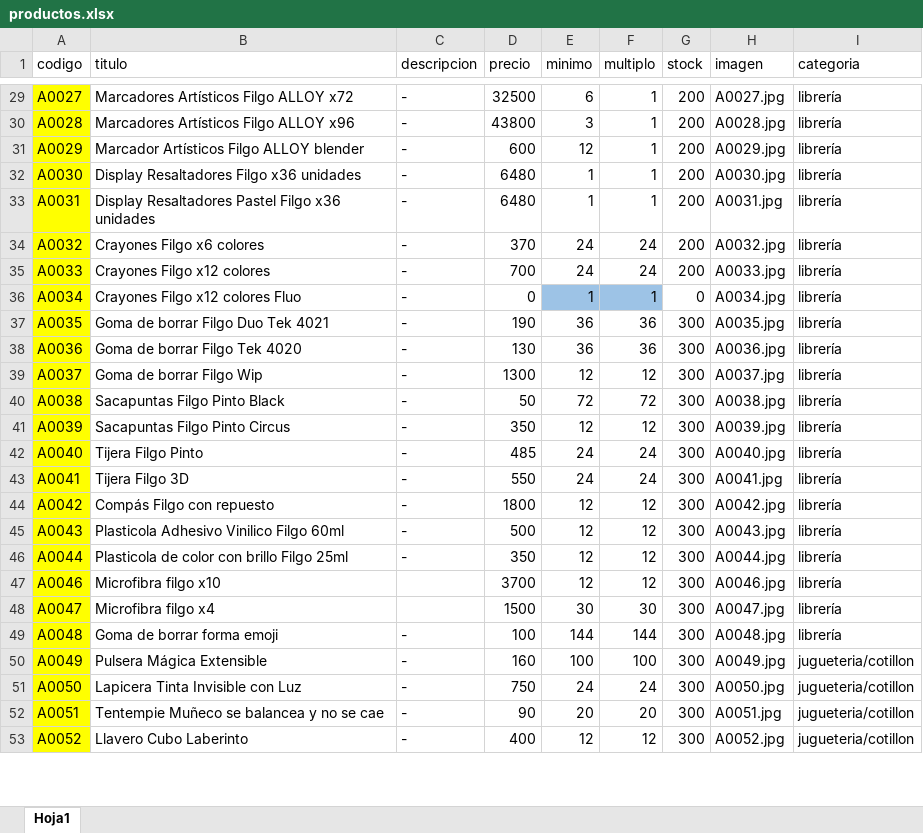
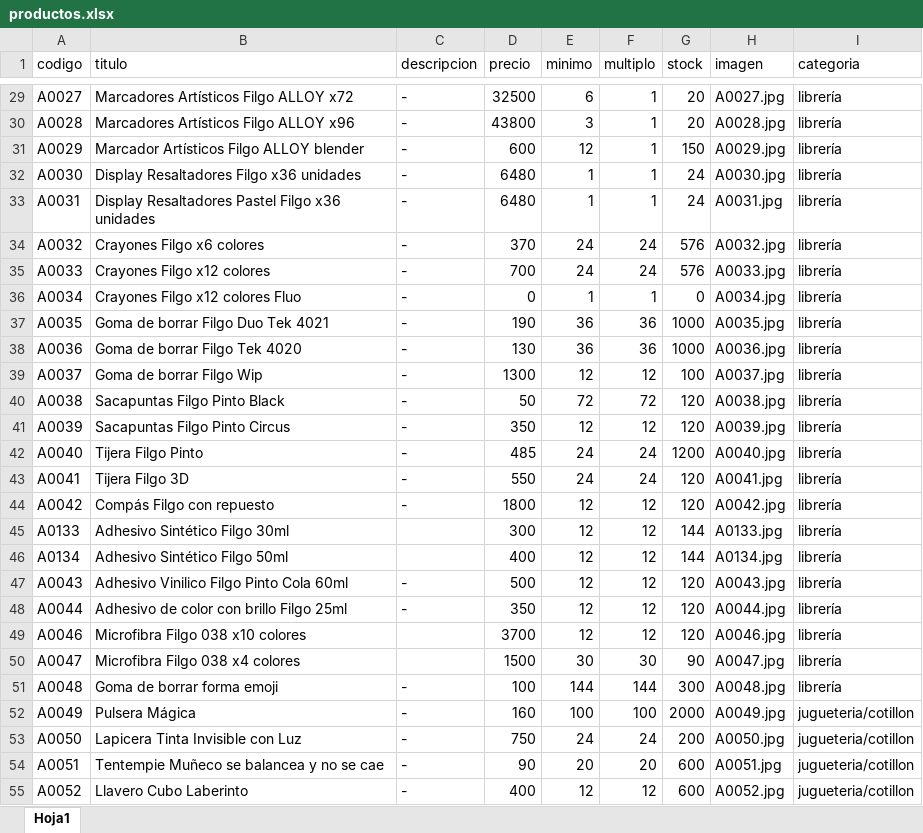
Before and after one commit to lulikatzz/rmkits, an Excel workbook: productos.xlsx, sheet Hoja1, drawn as a sheet; only a part is shown, gaps mark what is left out; values as stored, in another font and other column widths than the file's, no borders; addresses are those after the commit; the diff covers the shown part only; the diff names each change by its address in the sheet, - before the commit and + after, or states it on an @@ line.

```diff
--- a/productos.xlsx (sheet Hoja1)
+++ b/productos.xlsx (sheet Hoja1)
-A29:A44 fill: #FFFF00
+A29:A44 fill: none
-G29:G30 (stock): 200
+G29:G30 (stock): 20
-G31 (stock): 200
+G31 (stock): 150
-G32:G33 (stock): 200
+G32:G33 (stock): 24
-G34:G35 (stock): 200
+G34:G35 (stock): 576
-E36:F36 fill: #9DC3E6
+E36:F36 fill: none
-G37:G38 (stock): 300
+G37:G38 (stock): 1000
-G39 (stock): 300
+G39 (stock): 100
-G40:G41 (stock): 300
+G40:G41 (stock): 120
-G42 (stock): 300
+G42 (stock): 1200
-G43:G44 (stock): 300
+G43:G44 (stock): 120
+row 45: A0133 | Adhesivo Sintético Filgo 30ml |  | 300 | 12 | 12 | 144 | A0133.jpg | librería
+row 46: A0134 | Adhesivo Sintético Filgo 50ml |  | 400 | 12 | 12 | 144 | A0134.jpg | librería
-A47:A55 fill: #FFFF00
+A47:A55 fill: none
-B47 (titulo): Plasticola Adhesivo Vinilico Filgo 60ml
+B47 (titulo): Adhesivo Vinilico Filgo Pinto Cola 60ml
-G47:G49 (stock): 300
+G47:G49 (stock): 120
-B48 (titulo): Plasticola de color con brillo Filgo 25ml
+B48 (titulo): Adhesivo de color con brillo Filgo 25ml
-B49 (titulo): Microfibra filgo x10
+B49 (titulo): Microfibra Filgo 038 x10 colores
-B50 (titulo): Microfibra filgo x4
+B50 (titulo): Microfibra Filgo 038 x4 colores
-G50 (stock): 300
+G50 (stock): 90
-B52 (titulo): Pulsera Mágica Extensible
+B52 (titulo): Pulsera Mágica
-G52 (stock): 300
+G52 (stock): 2000
-G53 (stock): 300
+G53 (stock): 200
-G54:G55 (stock): 300
+G54:G55 (stock): 600
```
Also changed, not shown: 2 added rows, 126 edited cells and cell formats elsewhere in this sheet, formulas that keep their value, 6 other files.
